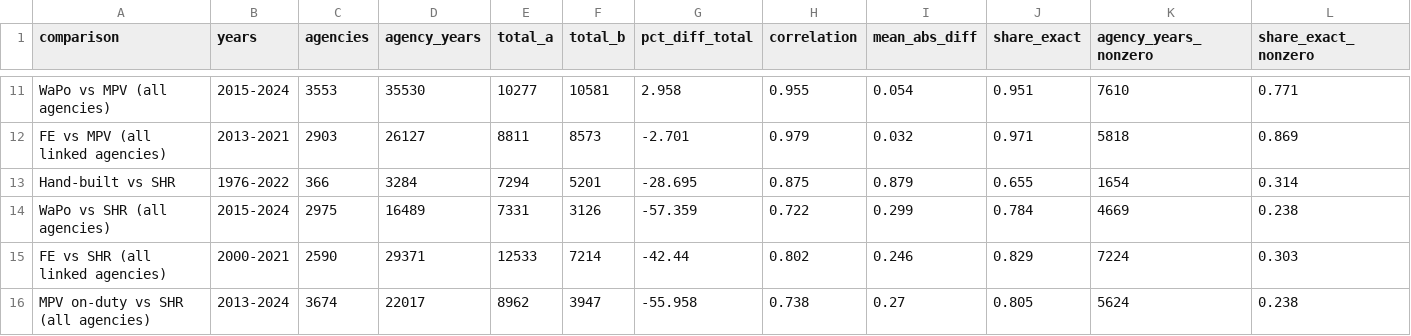
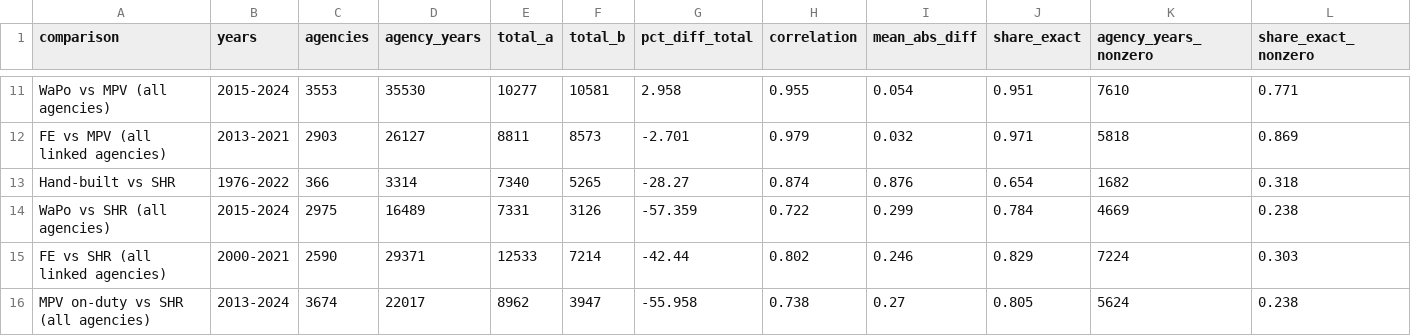
Before and after one commit to jnixy/agency-level-fatal-OIS, a CSV file: output/tables/source_agreement.csv, drawn as a sheet; only a part is shown, gaps mark what is left out.

```diff
--- a/output/tables/source_agreement.csv
+++ b/output/tables/source_agreement.csv
@@ -12,3 +12,3 @@ WaPo vs MPV (all agencies),2015-2024,3553,35530,10277,10581,2.958,0.955,0.054,0.
 FE vs MPV (all linked agencies),2013-2021,2903,26127,8811,8573,-2.701,0.979,0.032,0.971,5818,0.869
-Hand-built vs SHR,1976-2022,366,3284,7294,5201,-28.695,0.875,0.879,0.655,1654,0.314
+Hand-built vs SHR,1976-2022,366,3314,7340,5265,-28.27,0.874,0.876,0.654,1682,0.318
 WaPo vs SHR (all agencies),2015-2024,2975,16489,7331,3126,-57.359,0.722,0.299,0.784,4669,0.238
```
Also changed, not shown: agency-level-fatal-ois.csv, data/clean/nix_agency_year.csv, 11 other files.
